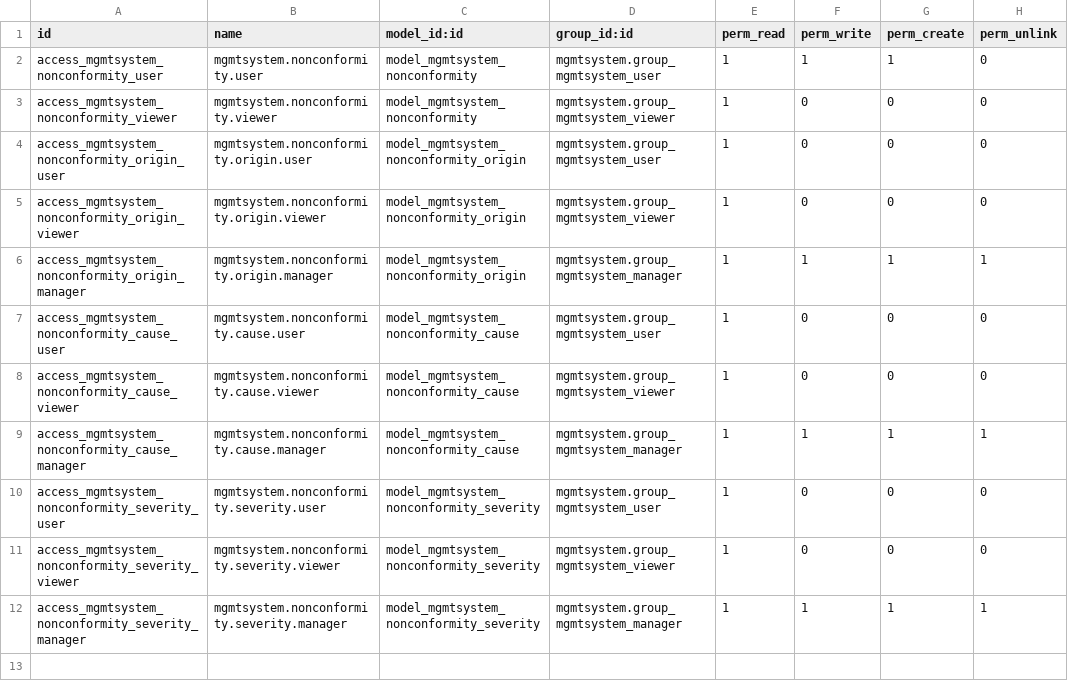
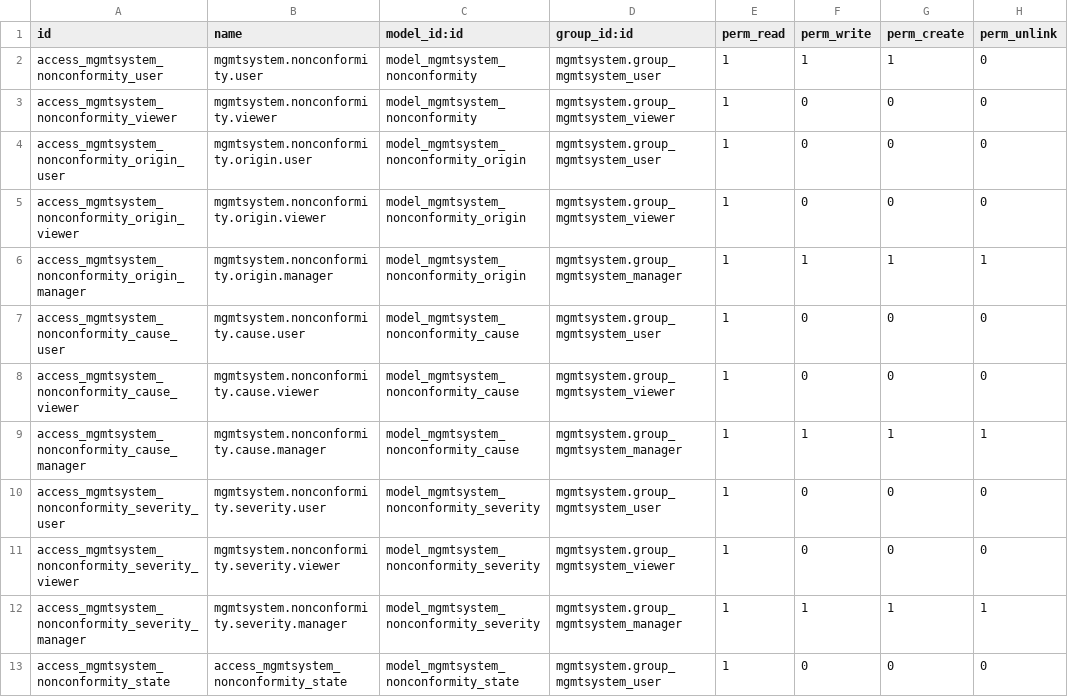
Before and after one commit to natuan9/management-system, a CSV file: mgmtsystem_nonconformity/security/ir.model.access.csv, drawn as a sheet; the diff names each change by its address in the sheet, - before the commit and + after, or states it on an @@ line.

Commit message:
[FIX+IMP] mgmtsystem_nonconformity: Several patches
* adding drag and drop to kanban view
* Fixing flake 8 error
* Fixing tests errors
* add mgmtsystem_nonconformity_state access rule
* removing unused code
* Improving form and test

```diff
--- a/mgmtsystem_nonconformity/security/ir.model.access.csv
+++ b/mgmtsystem_nonconformity/security/ir.model.access.csv
+row 13: access_mgmtsystem_nonconformity_state | access_mgmtsystem_nonconformity_state | model_mgmtsystem_nonconformity_state | mgmtsystem.group_mgmtsystem_user | 1 | 0 | 0 | 0
```
Also changed, not shown: 9 other files.
